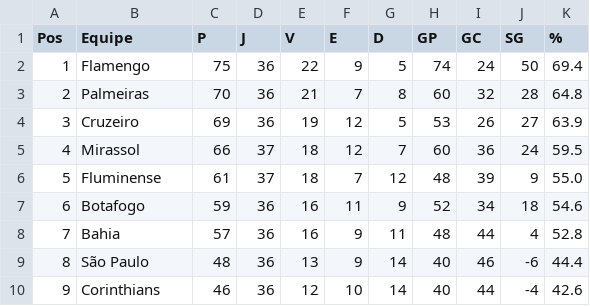
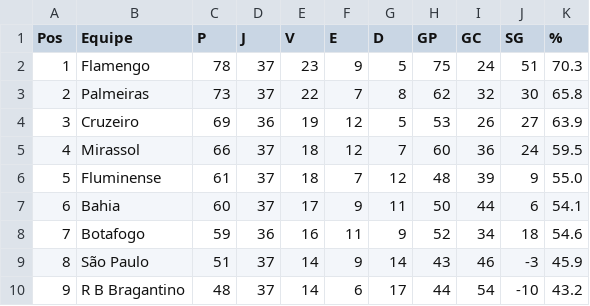
Before and after one commit to tlvzz/BR2025, a CSV file: dados/classificacao.csv, drawn as a sheet; only a part is shown; the diff covers the shown part only.

```diff
--- a/dados/classificacao.csv
+++ b/dados/classificacao.csv
@@ -1,4 +1,4 @@
 Pos,Equipe,P,J,V,E,D,GP,GC,SG,%
-1,Flamengo,75,36,22,9,5,74,24,50,69.4
-2,Palmeiras,70,36,21,7,8,60,32,28,64.8
+1,Flamengo,78,37,23,9,5,75,24,51,70.3
+2,Palmeiras,73,37,22,7,8,62,32,30,65.8
 3,Cruzeiro,69,36,19,12,5,53,26,27,63.9
@@ -6,5 +6,5 @@ Pos,Equipe,P,J,V,E,D,GP,GC,SG,%
 5,Fluminense,61,37,18,7,12,48,39,9,55.0
-6,Botafogo,59,36,16,11,9,52,34,18,54.6
-7,Bahia,57,36,16,9,11,48,44,4,52.8
-8,São Paulo,48,36,13,9,14,40,46,-6,44.4
-9,Corinthians,46,36,12,10,14,40,44,-4,42.6
+6,Bahia,60,37,17,9,11,50,44,6,54.1
+7,Botafogo,59,36,16,11,9,52,34,18,54.6
+8,São Paulo,51,37,14,9,14,43,46,-3,45.9
+9,R B Bragantino,48,37,14,6,17,44,54,-10,43.2
```
Also changed, not shown: 79 edited cells elsewhere in this file.
